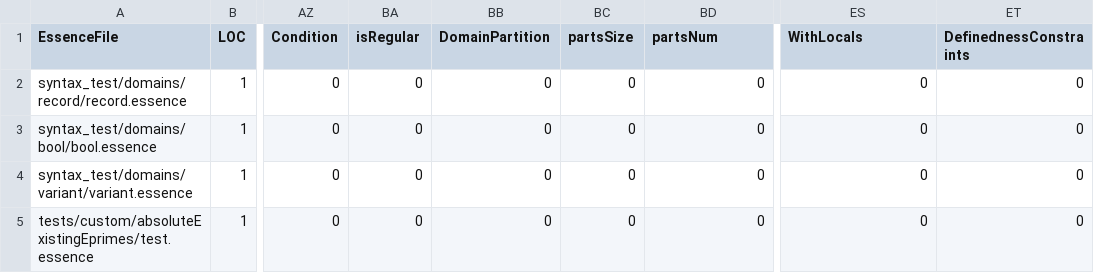
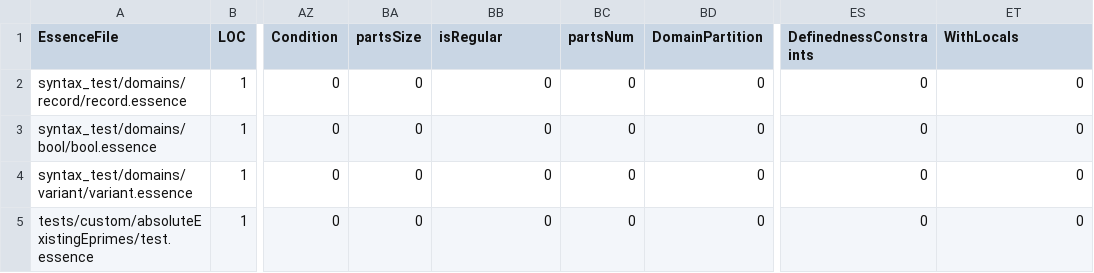
Before and after one commit to Kieranoski702/conjure-oxide, a CSV file: tools/essence-feature-usage-stats/data.csv, drawn as a sheet; only a part is shown, gaps mark what is left out; the diff names each change by its address in the sheet, - before the commit and + after, or states it on an @@ line.

Commit message:
Actions: Deploy the essence features usage table 🚀

```diff
--- a/tools/essence-feature-usage-stats/data.csv
+++ b/tools/essence-feature-usage-stats/data.csv
-BA1: isRegular
+BA1: partsSize
-BB1: DomainPartition
+BB1: isRegular
-BC1: partsSize
+BC1: partsNum
-BD1: partsNum
+BD1: DomainPartition
-ES1: WithLocals
+ES1: DefinednessConstraints
-ET1: DefinednessConstraints
+ET1: WithLocals
```
Also changed, not shown: 1 other file.
